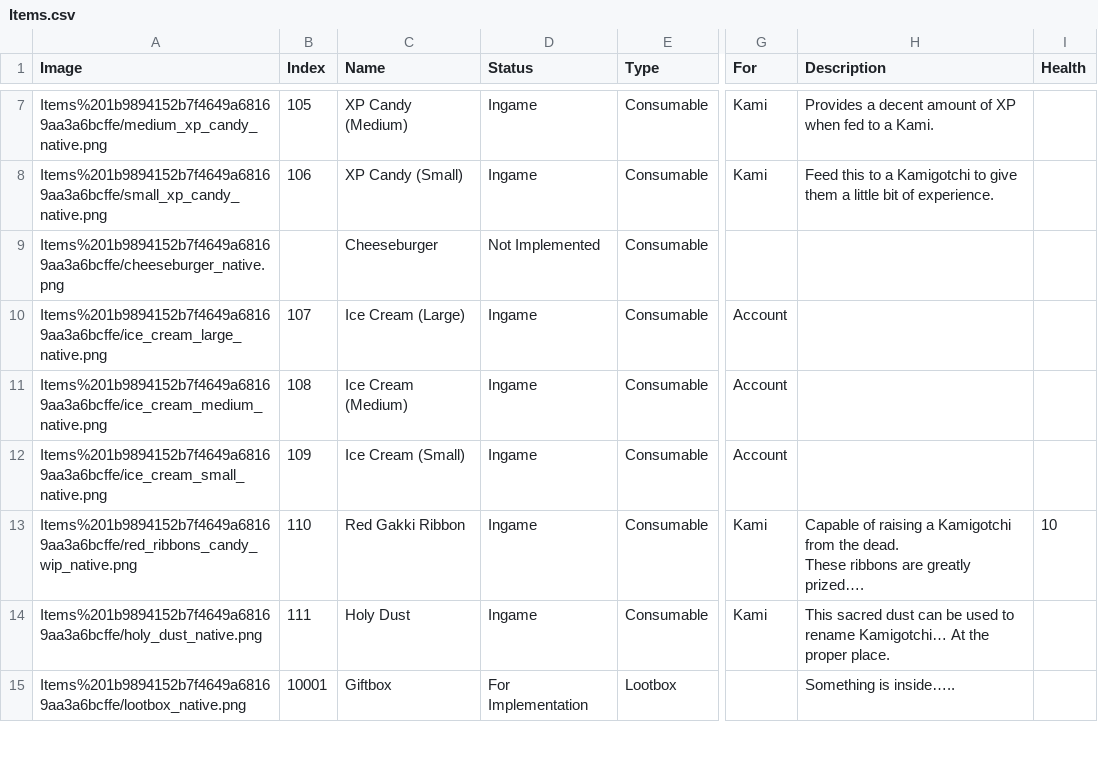
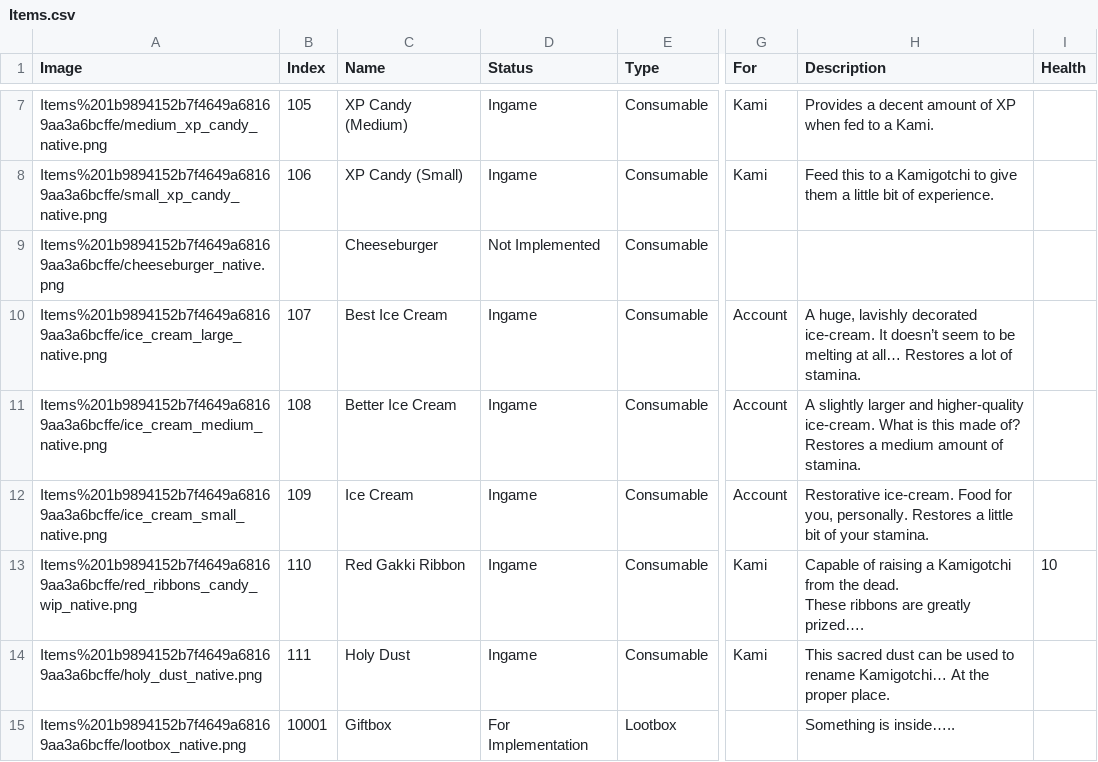
Before and after one commit to kanyaveral/kamigotchi, a CSV file: packages/contracts/src/deployment/world/data/items/Items.csv, drawn as a sheet; only a part is shown, gaps mark what is left out; the diff names each change by its address in the sheet, - before the commit and + after, or states it on an @@ line.

Commit message:
item updates (#885)

```diff
--- a/packages/contracts/src/deployment/world/data/items/Items.csv
+++ b/packages/contracts/src/deployment/world/data/items/Items.csv
-C10 (Name): Ice Cream (Large)
+C10 (Name): Best Ice Cream
-H10 (Description): (empty)
+H10 (Description): A huge, lavishly decorated ice-cream. It doesn’t seem to be melting at all… Restores a lot of stamina.
-C11 (Name): Ice Cream (Medium)
+C11 (Name): Better Ice Cream
-H11 (Description): (empty)
+H11 (Description): A slightly larger and higher-quality ice-cream. What is this made of? Restores a medium amount of stamina.
-C12 (Name): Ice Cream (Small)
+C12 (Name): Ice Cream
-H12 (Description): (empty)
+H12 (Description): Restorative ice-cream. Food for you, personally. Restores a little bit of your stamina.
```
Also changed, not shown: 8 other files.
